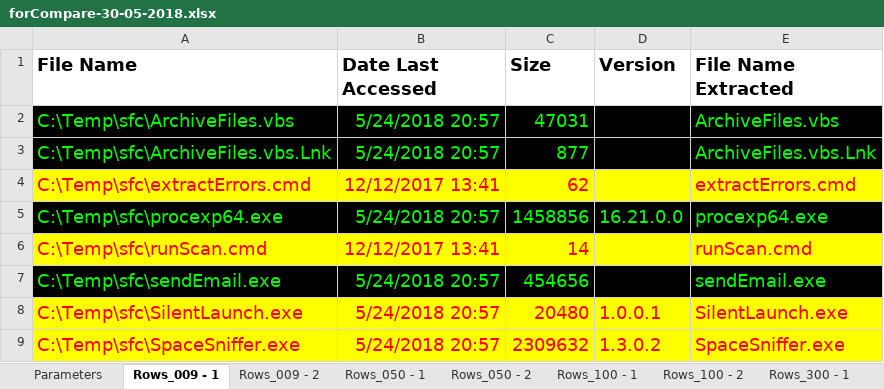
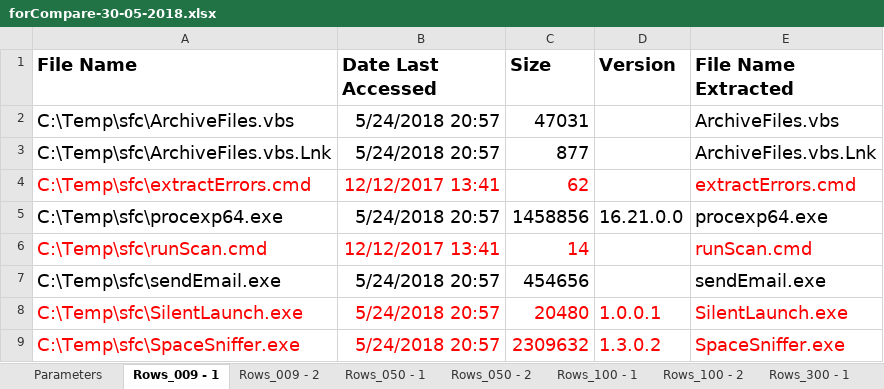
Before and after one commit to Spookspear/c-, an Excel workbook: ToolbarOfFunctions/Testing/forCompare-30-05-2018.xlsx, sheet Rows_009 - 1, drawn as a sheet; values as stored, in another font and other column widths than the file's, no borders; the diff names each change by its address in the sheet, - before the commit and + after, or states it on an @@ line.

```diff
--- a/ToolbarOfFunctions/Testing/forCompare-30-05-2018.xlsx (sheet Rows_009 - 1)
+++ b/ToolbarOfFunctions/Testing/forCompare-30-05-2018.xlsx (sheet Rows_009 - 1)
-A2:E3 fill: #000000
+A2:E3 fill: none
-A2:C3 text colour: #00FF00
+A2:C3 text colour: black
-E2:E3 text colour: #00FF00
+E2:E3 text colour: black
-A4:E4 fill: #FFFF00
+A4:E4 fill: none
@@ A5:E5 fill: #000000 → none, text colour: #00FF00 → black @@
-A6:E6 fill: #FFFF00
+A6:E6 fill: none
-A7:E7 fill: #000000
+A7:E7 fill: none
-A7:C7 text colour: #00FF00
+A7:C7 text colour: black
-E7 text colour: #00FF00
+E7 text colour: black
-A8:E9 fill: #FFFF00
+A8:E9 fill: none
```
Also changed, not shown: sheet Rows_300 - 1, sheet PimgTest, 12 other files.
